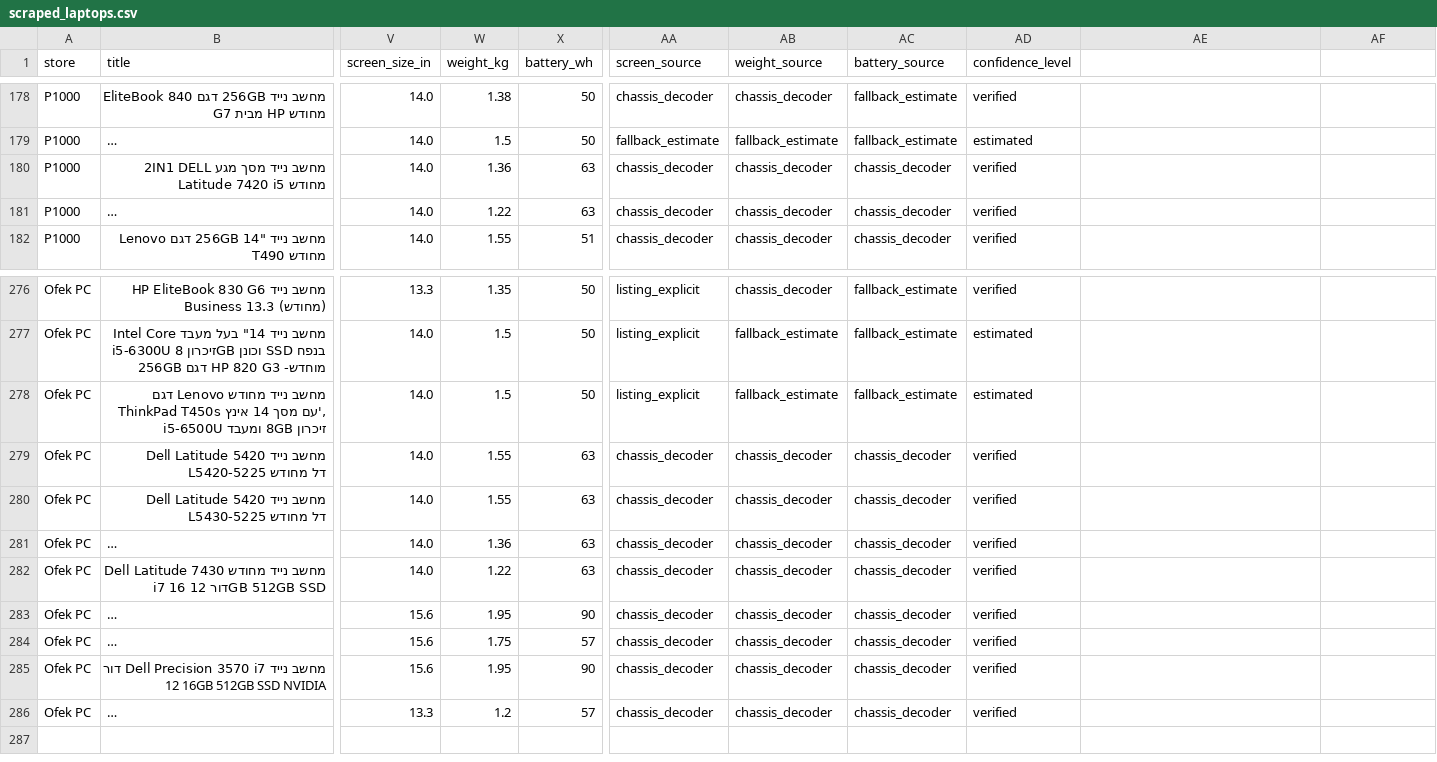
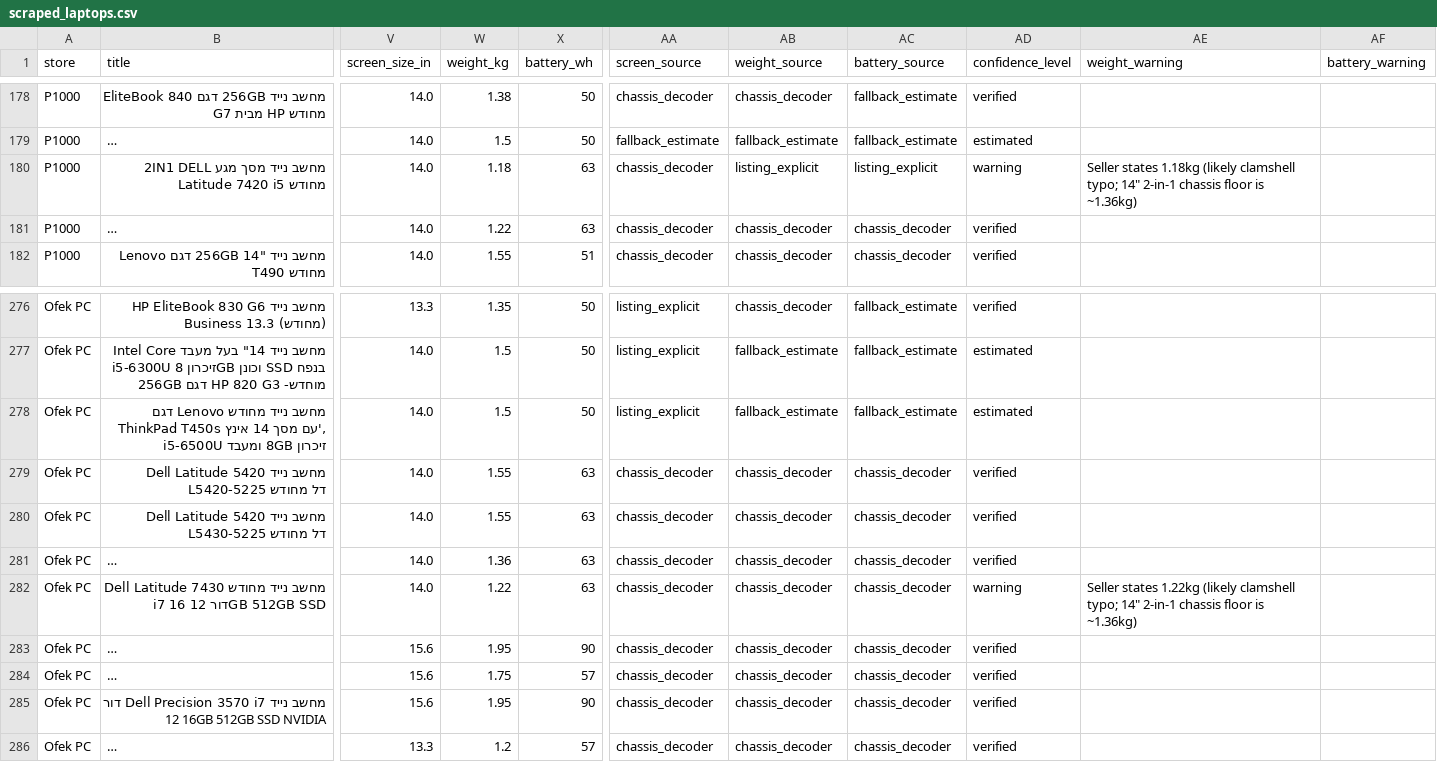
Before and after one commit to elonuziel/second-hand-pc, a CSV file: scraped_laptops.csv, drawn as a sheet; only a part is shown, gaps mark what is left out; long unchanged cells end in …; the diff names each change by its address in the sheet, - before the commit and + after, or states it on an @@ line.

Commit message:
Add warning tags and enhance hardware sanity validation tests
- Introduced new CSS styles for warning tags to improve UI feedback on specifications.
- Updated valid confidence levels to include "warning" for better data validation.
- Added comprehensive tests for hardware sanity validation to catch conflicting claims and ensure accurate warnings.

```diff
--- a/scraped_laptops.csv
+++ b/scraped_laptops.csv
-AE1: (empty)
+AE1: weight_warning
-AF1: (empty)
+AF1: battery_warning
-W180 (weight_kg): 1.36
+W180 (weight_kg): 1.18
-AB180 (weight_source): chassis_decoder
+AB180 (weight_source): listing_explicit
-AC180 (battery_source): chassis_decoder
+AC180 (battery_source): listing_explicit
-AD180 (confidence_level): verified
+AD180 (confidence_level): warning
-AE180 (weight_warning): (empty)
+AE180 (weight_warning): Seller states 1.18kg (likely clamshell typo; 14" 2-in-1 chassis floor is ~1.36kg)
-AD282 (confidence_level): verified
+AD282 (confidence_level): warning
-AE282 (weight_warning): (empty)
+AE282 (weight_warning): Seller states 1.22kg (likely clamshell typo; 14" 2-in-1 chassis floor is ~1.36kg)
```
Also changed, not shown: 9 other files.
